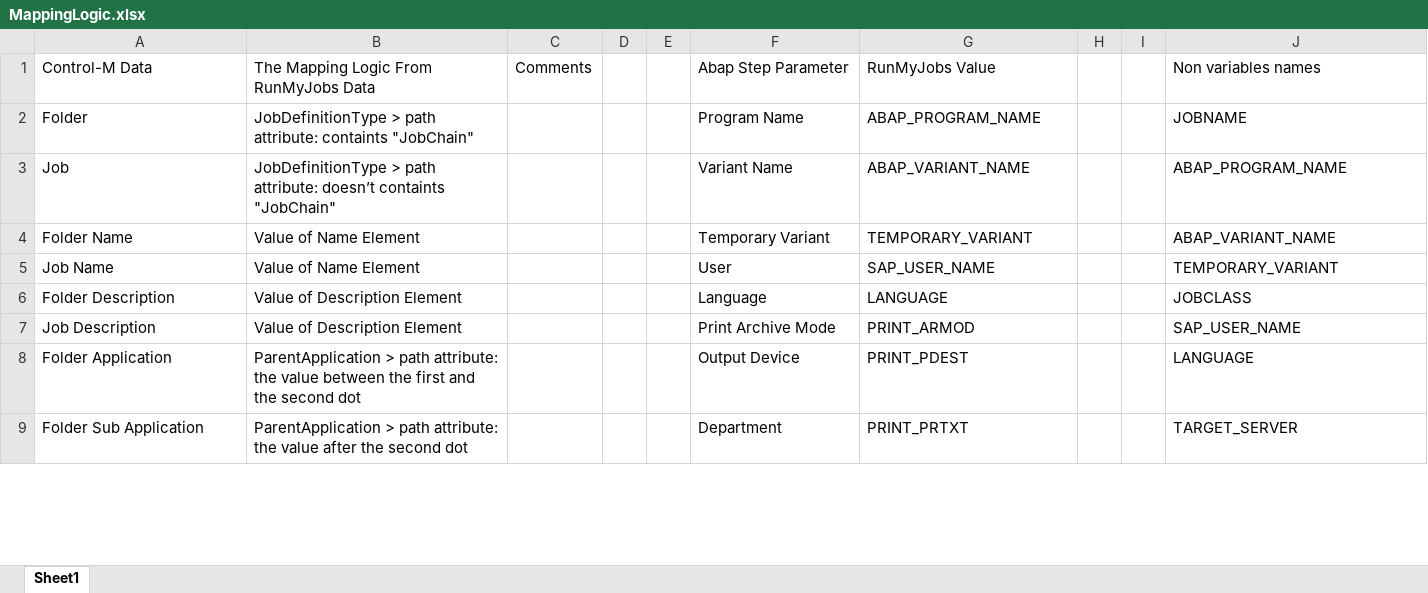
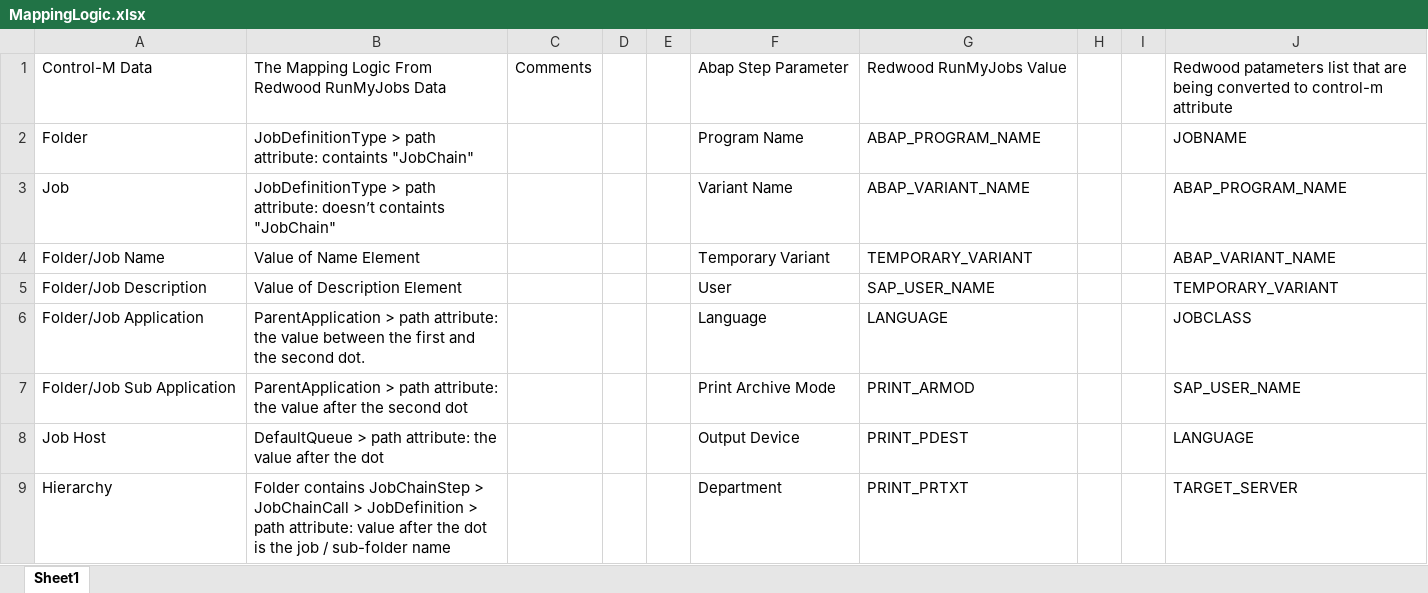
Before and after one commit to controlm/self-conversion-api-community-solutions, an Excel workbook: Redwood-RunMyJobs/MappingLogic.xlsx, sheet Sheet1, drawn as a sheet; only a part is shown; values as stored, in another font and other column widths than the file's, no borders; table styles not drawn; the diff covers the shown part only; the diff names each change by its address in the sheet, - before the commit and + after, or states it on an @@ line.

Commit message:
Redwood-RunMyJobs

```diff
--- a/Redwood-RunMyJobs/MappingLogic.xlsx (sheet Sheet1)
+++ b/Redwood-RunMyJobs/MappingLogic.xlsx (sheet Sheet1)
-B1: The Mapping Logic From RunMyJobs Data
+B1: The Mapping Logic From Redwood RunMyJobs Data
-G1: RunMyJobs Value
+G1: Redwood RunMyJobs Value
-J1: Non variables names
+J1: Redwood patameters list that are being converted to control-m attribute
-A4: Folder Name
+A4: Folder/Job Name
-A5: Job Name
+A5: Folder/Job Description
-B5: Value of Name Element
+B5: Value of Description Element
-A6: Folder Description
+A6: Folder/Job Application
-B6: Value of Description Element
+B6: ParentApplication > path attribute: the value between the first and the second dot.
-A7: Job Description
+A7: Folder/Job Sub Application
-B7: Value of Description Element
+B7: ParentApplication > path attribute: the value after the second dot
-A8: Folder Application
+A8: Job Host
-B8: ParentApplication > path attribute: the value between the first and the second dot
+B8: DefaultQueue > path attribute: the value after the dot
-A9: Folder Sub Application
+A9: Hierarchy
-B9: ParentApplication > path attribute: the value after the second dot
+B9: Folder contains JobChainStep > JobChainCall > JobDefinition > path attribute: value after the dot is the job / sub-folder name
```
Also changed, not shown: 34 edited cells elsewhere in this sheet.
